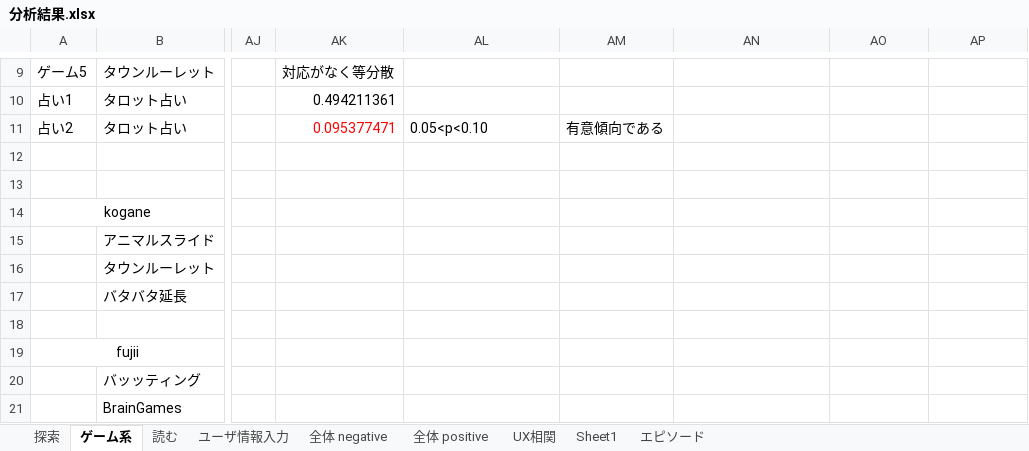
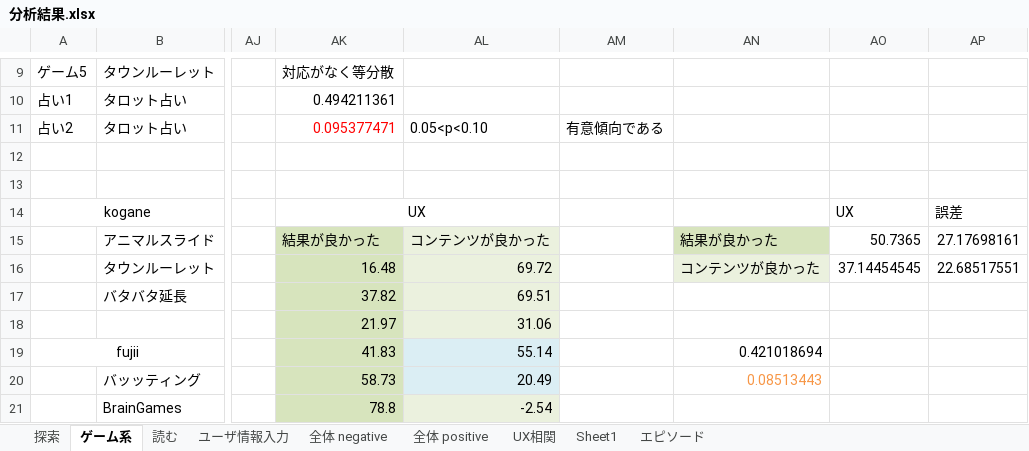
Before and after one commit to shoheiyokoyama/masters-thesis, an Excel workbook: literature/05.primary-experiment/分析結果.xlsx, sheet ゲーム系, drawn as a sheet; only a part is shown, gaps mark what is left out; values as stored, in another font and other column widths than the file's, no borders; charts and pictures not drawn; the diff covers the shown part only; the diff names each change by its address in the sheet, - before the commit and + after, or states it on an @@ line.

```diff
--- a/literature/05.primary-experiment/分析結果.xlsx (sheet ゲーム系)
+++ b/literature/05.primary-experiment/分析結果.xlsx (sheet ゲーム系)
-AK14: (empty)
+AK14: UX
+AK14:AL14 merged
-AO14: (empty)
+AO14: UX
-AP14: (empty)
+AP14: 誤差
-AK15: (empty)
+AK15: 結果が良かった
-AK15:AK21 fill: none
+AK15:AK21 fill: #D7E4BD
-AL15: (empty)
+AL15: コンテンツが良かった
-AL15:AL18 fill: none
+AL15:AL18 fill: #EBF1DE
-AN15: (empty)
+AN15: 結果が良かった
-AN15 fill: none
+AN15 fill: #D7E4BD
-AO15: (empty)
+AO15: 50.7365
-AP15: (empty)
+AP15: 27.17698161
-AK16: (empty)
+AK16: 16.48
-AL16: (empty)
+AL16: 69.72
-AN16: (empty)
+AN16: コンテンツが良かった
-AN16 fill: none
+AN16 fill: #EBF1DE
-AO16: (empty)
+AO16: 37.14454545
-AP16: (empty)
+AP16: 22.68517551
-AK17: (empty)
+AK17: 37.82
-AL17: (empty)
+AL17: 69.51
-AK18: (empty)
+AK18: 21.97
-AL18: (empty)
+AL18: 31.06
-AK19: (empty)
+AK19: 41.83
-AL19: (empty)
+AL19: 55.14
-AL19:AL20 fill: none
+AL19:AL20 fill: #DBEEF4
-AN19: (empty)
+AN19: 0.421018694
-AK20: (empty)
+AK20: 58.73
-AL20: (empty)
+AL20: 20.49
-AN20: (empty)
+AN20: 0.08513443
-AK21: (empty)
+AK21: 78.8
-AL21: (empty)
+AL21: -2.54
-AL21 fill: none
+AL21 fill: #EBF1DE
```
Also changed, not shown: 31 edited cells and cell formats elsewhere in this sheet, sheet 全体 negative, sheet 全体 positive, charts or pictures, 1 other file.
